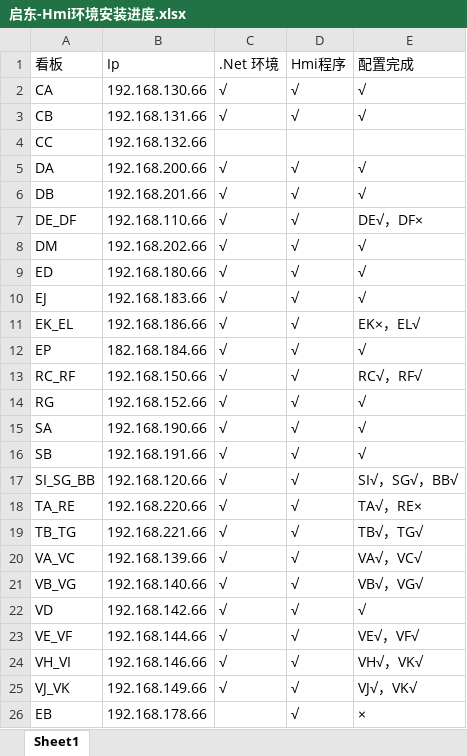
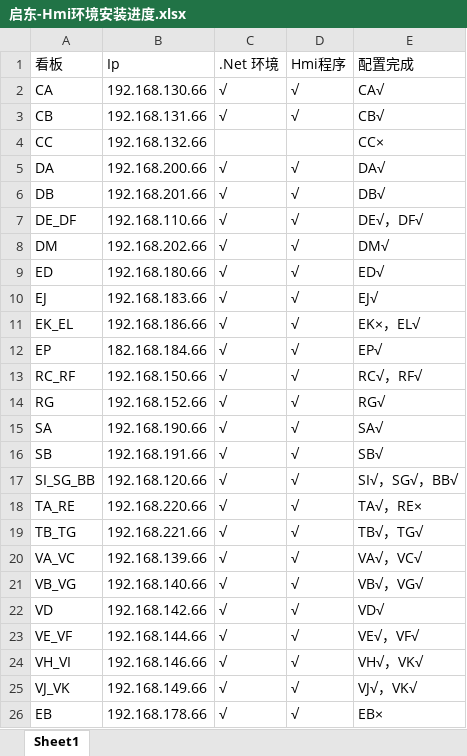
Before and after one commit to ewin66/HmiPro, an Excel workbook: Files/启东-Hmi环境安装进度.xlsx, sheet Sheet1, drawn as a sheet; values as stored, in another font and other column widths than the file's, no borders; the diff names each change by its address in the sheet, - before the commit and + after, or states it on an @@ line.

```diff
--- a/Files/启东-Hmi环境安装进度.xlsx (sheet Sheet1)
+++ b/Files/启东-Hmi环境安装进度.xlsx (sheet Sheet1)
-E2 (配置完成): √
+E2 (配置完成): CA√
-E3 (配置完成): √
+E3 (配置完成): CB√
-E4 (配置完成): (empty)
+E4 (配置完成): CC×
-E5 (配置完成): √
+E5 (配置完成): DA√
-E6 (配置完成): √
+E6 (配置完成): DB√
-E7 (配置完成): DE√，DF×
+E7 (配置完成): DE√，DF√
-E8 (配置完成): √
+E8 (配置完成): DM√
-E9 (配置完成): √
+E9 (配置完成): ED√
-E10 (配置完成): √
+E10 (配置完成): EJ√
-E12 (配置完成): √
+E12 (配置完成): EP√
-E14 (配置完成): √
+E14 (配置完成): RG√
-E15 (配置完成): √
+E15 (配置完成): SA√
-E16 (配置完成): √
+E16 (配置完成): SB√
-E22 (配置完成): √
+E22 (配置完成): VD√
-C26 (.Net 环境): (empty)
+C26 (.Net 环境): √
-E26 (配置完成): ×
+E26 (配置完成): EB×
```
Also changed, not shown: 12 other files.
